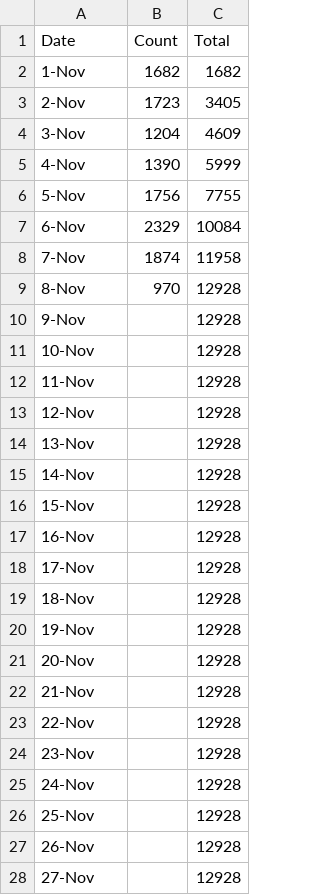
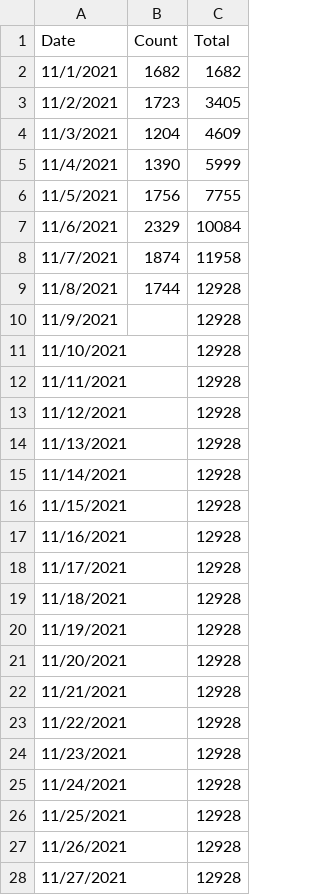
Before and after one commit to jennschilling/nanwrimo2021, a CSV file: word_counts.csv, drawn as a sheet; only a part is shown; the diff covers the shown part only.

```diff
--- a/word_counts.csv
+++ b/word_counts.csv
@@ -1,28 +1,28 @@
 Date,Count,Total
-1-Nov,1682,1682
-2-Nov,1723,3405
-3-Nov,1204,4609
-4-Nov,1390,5999
-5-Nov,1756,7755
-6-Nov,2329,10084
-7-Nov,1874,11958
-8-Nov,970,12928
-9-Nov,,12928
-10-Nov,,12928
-11-Nov,,12928
-12-Nov,,12928
-13-Nov,,12928
-14-Nov,,12928
-15-Nov,,12928
-16-Nov,,12928
-17-Nov,,12928
-18-Nov,,12928
-19-Nov,,12928
-20-Nov,,12928
-21-Nov,,12928
-22-Nov,,12928
-23-Nov,,12928
-24-Nov,,12928
-25-Nov,,12928
-26-Nov,,12928
-27-Nov,,12928
+11/1/2021,1682,1682
+11/2/2021,1723,3405
+11/3/2021,1204,4609
+11/4/2021,1390,5999
+11/5/2021,1756,7755
+11/6/2021,2329,10084
+11/7/2021,1874,11958
+11/8/2021,1744,12928
+11/9/2021,,12928
+11/10/2021,,12928
+11/11/2021,,12928
+11/12/2021,,12928
+11/13/2021,,12928
+11/14/2021,,12928
+11/15/2021,,12928
+11/16/2021,,12928
+11/17/2021,,12928
+11/18/2021,,12928
+11/19/2021,,12928
+11/20/2021,,12928
+11/21/2021,,12928
+11/22/2021,,12928
+11/23/2021,,12928
+11/24/2021,,12928
+11/25/2021,,12928
+11/26/2021,,12928
+11/27/2021,,12928
```
Also changed, not shown: 3 edited cells elsewhere in this file, 2 other files.
